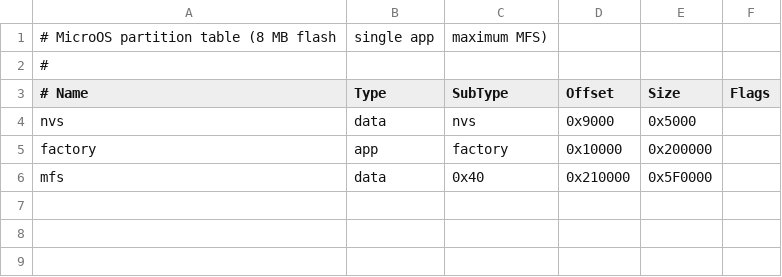
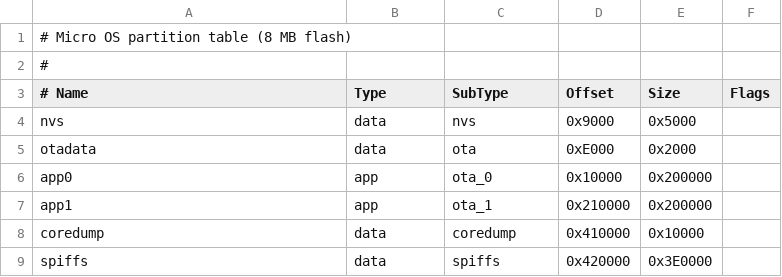
Before and after one commit to TurboSosiska304/Micro_OS, a CSV file: partitions.csv, drawn as a sheet; removed rows and columns are numbered as before the commit, all else as after; the diff names each change by its address in the sheet, - before the commit and + after, or states it on an @@ line.

Commit message:
Restore tested partition layout on main

```diff
--- a/partitions.csv
+++ b/partitions.csv
-row 1: # MicroOS partition table (8 MB flash | single app | maximum MFS)
+row 1: # Micro OS partition table (8 MB flash)
+row 5: otadata | data | ota | 0xE000 | 0x2000
-A6 (# Name): factory
+A6 (# Name): app0
-C6 (SubType): factory
+C6 (SubType): ota_0
-row 6: mfs | data | 0x40 | 0x210000 | 0x5F0000
+row 7: app1 | app | ota_1 | 0x210000 | 0x200000
+row 8: coredump | data | coredump | 0x410000 | 0x10000
+row 9: spiffs | data | spiffs | 0x420000 | 0x3E0000
```
